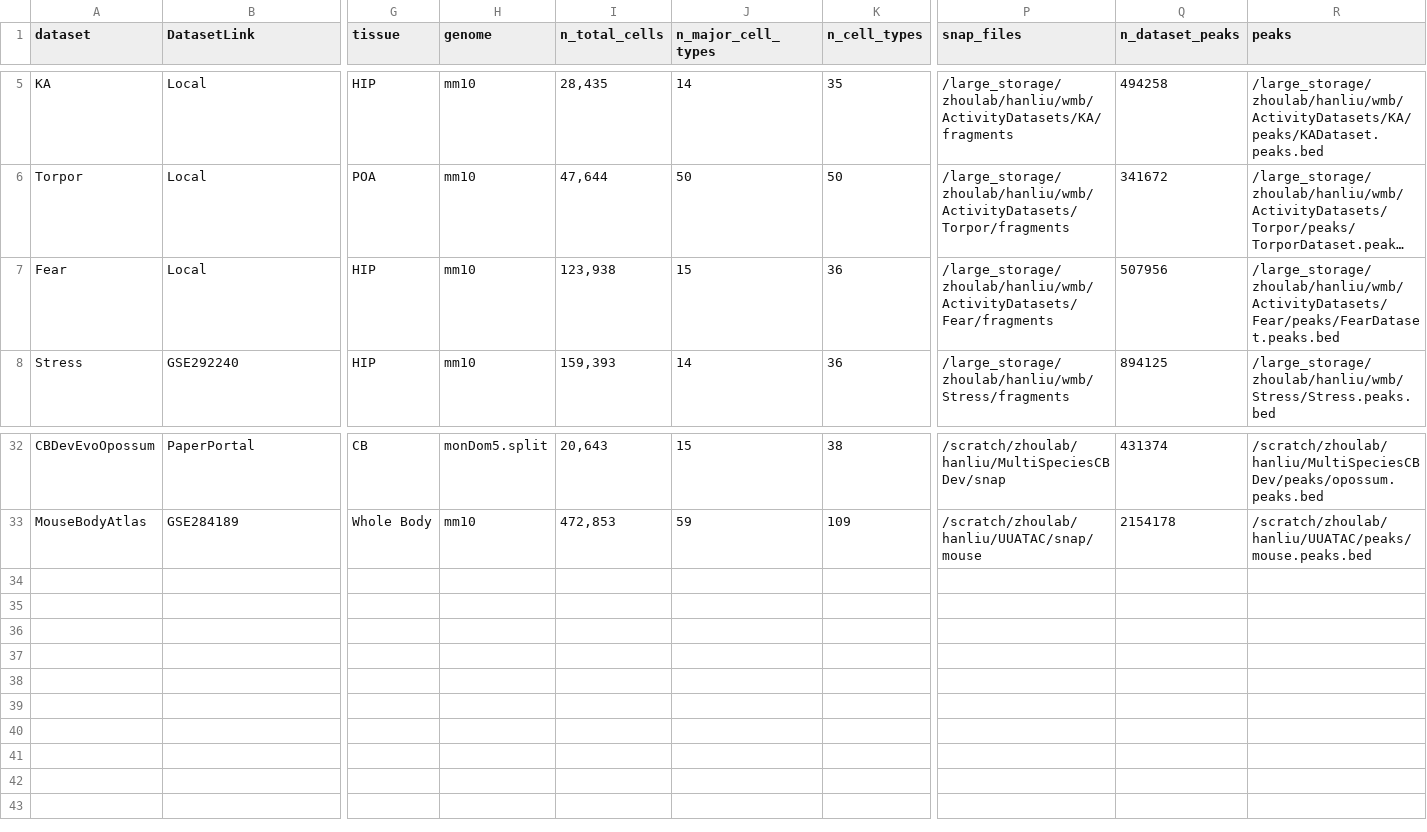
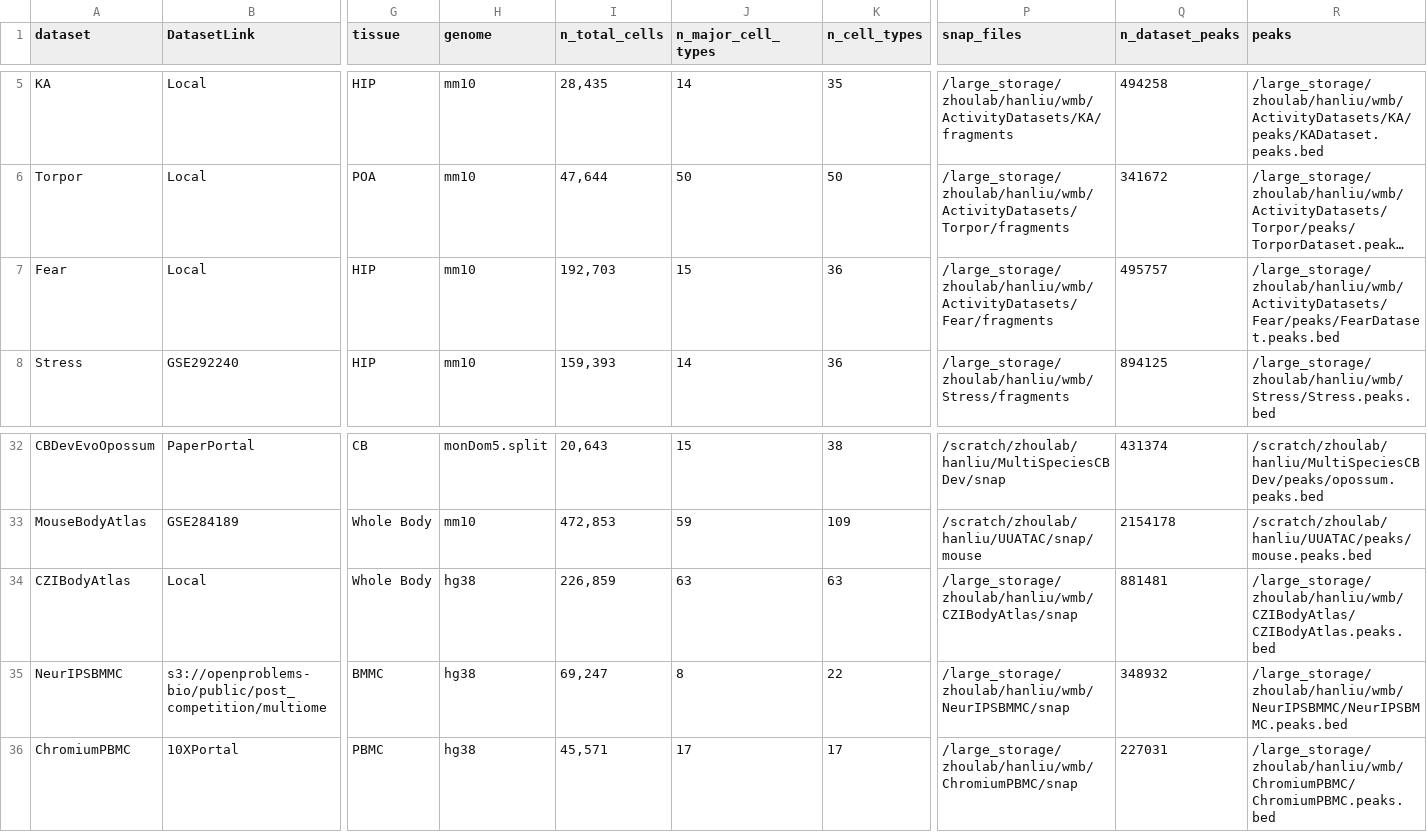
Before and after one commit to liuhlab/bolerodata, a TSV file: src/bolerodata/data/dataset_metadata.tsv, drawn as a sheet; only a part is shown, gaps mark what is left out; long unchanged cells end in …; rows hold the shown columns only; the diff names each change by its address in the sheet, - before the commit and + after, or states it on an @@ line.

```diff
--- a/src/bolerodata/data/dataset_metadata.tsv
+++ b/src/bolerodata/data/dataset_metadata.tsv
-I7 (n_total_cells): 123,938
+I7 (n_total_cells): 192,703
-Q7 (n_dataset_peaks): 507956
+Q7 (n_dataset_peaks): 495757
+row 34: CZIBodyAtlas | Local | Whole Body | hg38 | 226,859 | 63 | 63 | /large_storage/zhoulab/hanliu/wmb/CZIBodyAtlas/snap | 881481 | /large_storage/zhoulab/hanliu/wmb/CZIBodyAtlas/CZIBodyAtlas.peaks.bed
+row 35: NeurIPSBMMC | s3://openproblems-bio/public/post_competition/multiome | BMMC | hg38 | 69,247 | 8 | 22 | /large_storage/zhoulab/hanliu/wmb/NeurIPSBMMC/snap | 348932 | /large_storage/zhoulab/hanliu/wmb/NeurIPSBMMC/NeurIPSBMMC.peaks.bed
+row 36: ChromiumPBMC | 10XPortal | PBMC | hg38 | 45,571 | 17 | 17 | /large_storage/zhoulab/hanliu/wmb/ChromiumPBMC/snap | 227031 | /large_storage/zhoulab/hanliu/wmb/ChromiumPBMC/ChromiumPBMC.peaks.bed
```
Also changed, not shown: src/bolerodata/data/embedding_and_meta_cell.tsv, 1 other file.
